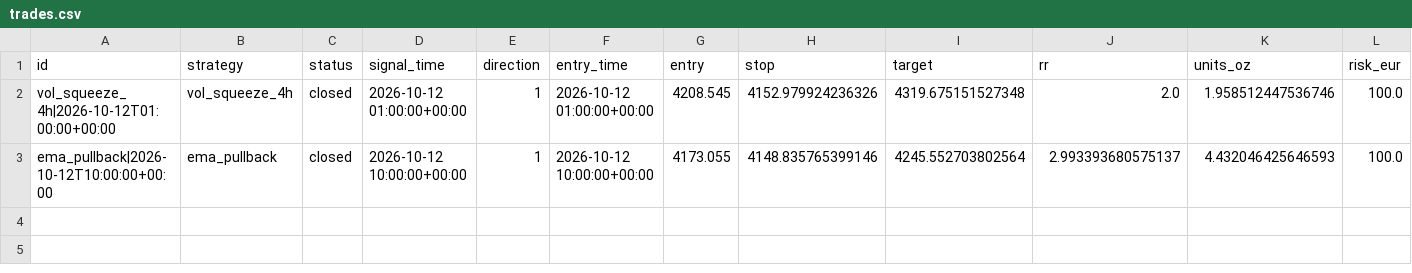
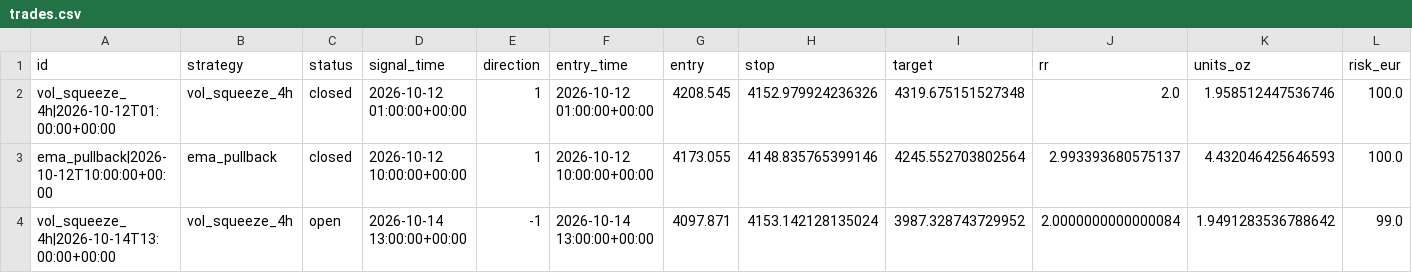
Before and after one commit to vogelaardille/gold-signals, a CSV file: trades.csv, drawn as a sheet; only a part is shown; rows hold the shown columns only; the diff names each change by its address in the sheet, - before the commit and + after, or states it on an @@ line.

```diff
--- a/trades.csv
+++ b/trades.csv
+row 4: vol_squeeze_4h|2026-10-14T13:00:00+00:00 | vol_squeeze_4h | open | 2026-10-14 13:00:00+00:00 | -1 | 2026-10-14 13:00:00+00:00 | 4097.871 | 4153.142128135024 | 3987.328743729952 | 2.0000000000000084 | 1.9491283536788642 | 99.0
```
Also changed, not shown: runs.csv, 2 other files.
